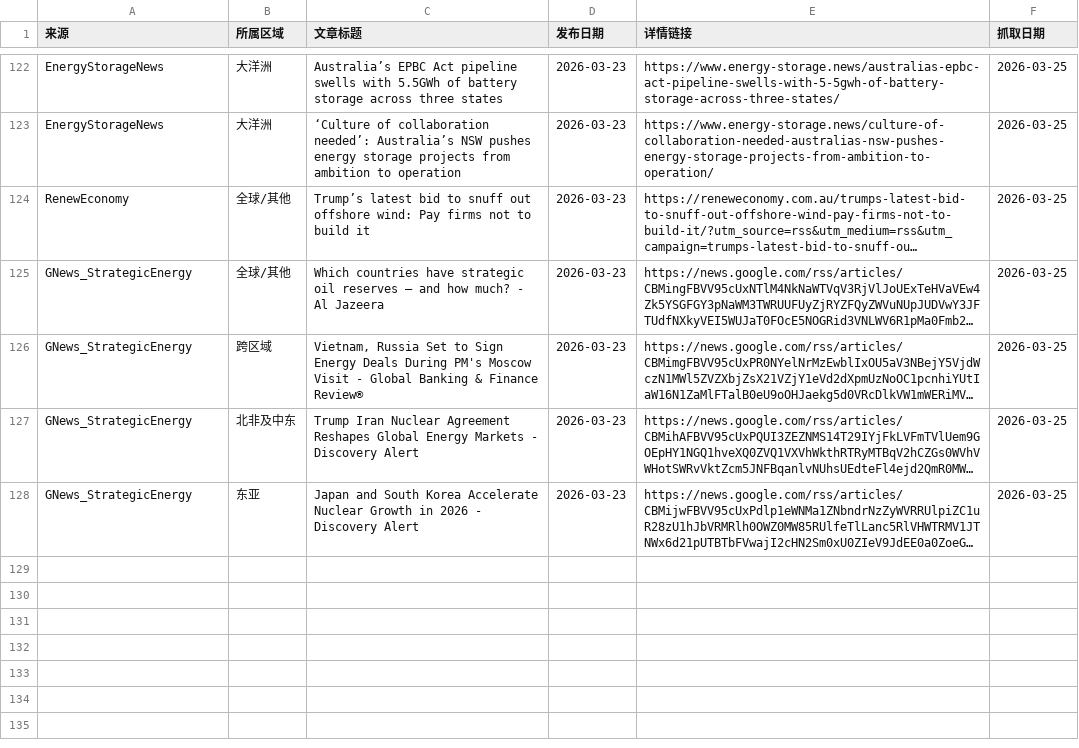
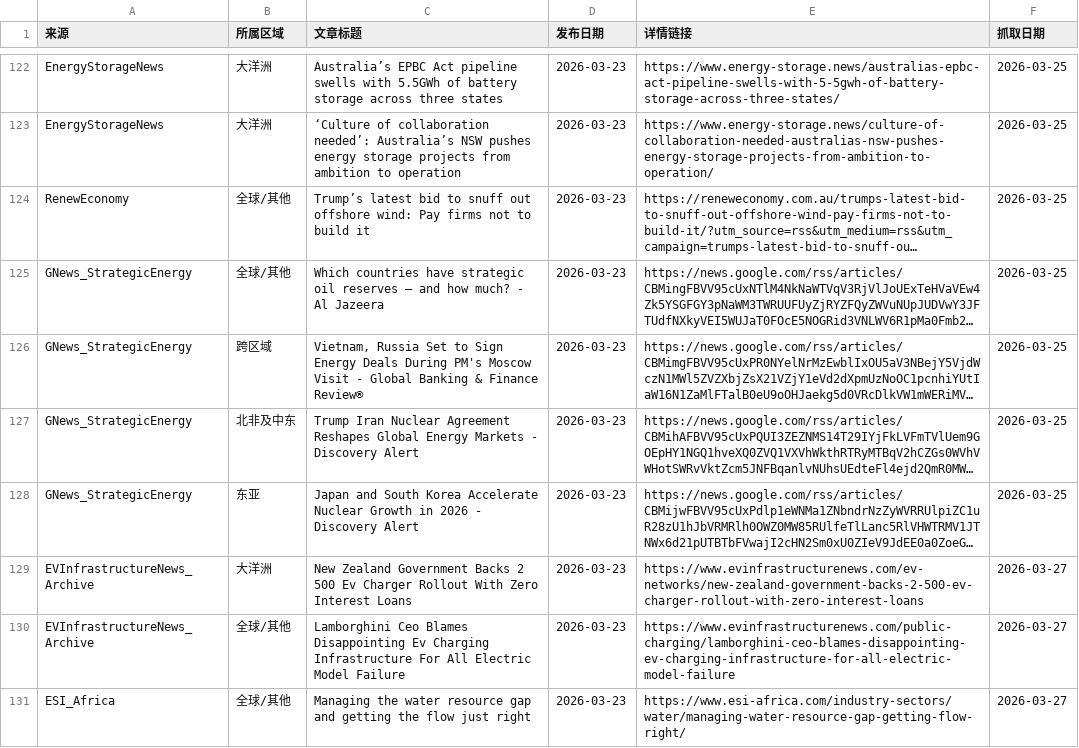
Before and after one commit to nash08338/new-energy-news-monitor, a CSV file: docs/daily/news_2026-03-23.csv, drawn as a sheet; only a part is shown, gaps mark what is left out; long unchanged cells end in …; the diff names each change by its address in the sheet, - before the commit and + after, or states it on an @@ line.

```diff
--- a/docs/daily/news_2026-03-23.csv
+++ b/docs/daily/news_2026-03-23.csv
+row 129: EVInfrastructureNews_Archive | 大洋洲 | New Zealand Government Backs 2 500 Ev Charger Rollout With Zero Interest Loans | 2026-03-23 | https://www.evinfrastructurenews.com/ev-networks/new-zealand-government-backs-2-500-ev-charger-rollout-with-zero-interest-loans | 2026-03-27
+row 130: EVInfrastructureNews_Archive | 全球/其他 | Lamborghini Ceo Blames Disappointing Ev Charging Infrastructure For All Electric Model Failure | 2026-03-23 | https://www.evinfrastructurenews.com/public-charging/lamborghini-ceo-blames-disappointing-ev-charging-infrastructure-for-all-electric-model-failure | 2026-03-27
+row 131: ESI_Africa | 全球/其他 | Managing the water resource gap and getting the flow just right | 2026-03-23 | https://www.esi-africa.com/industry-sectors/water/managing-water-resource-gap-getting-flow-right/ | 2026-03-27
```
Also changed, not shown: docs/daily/news_2026-03-24.csv, docs/daily/news_2026-03-25.csv, 8 other files.
